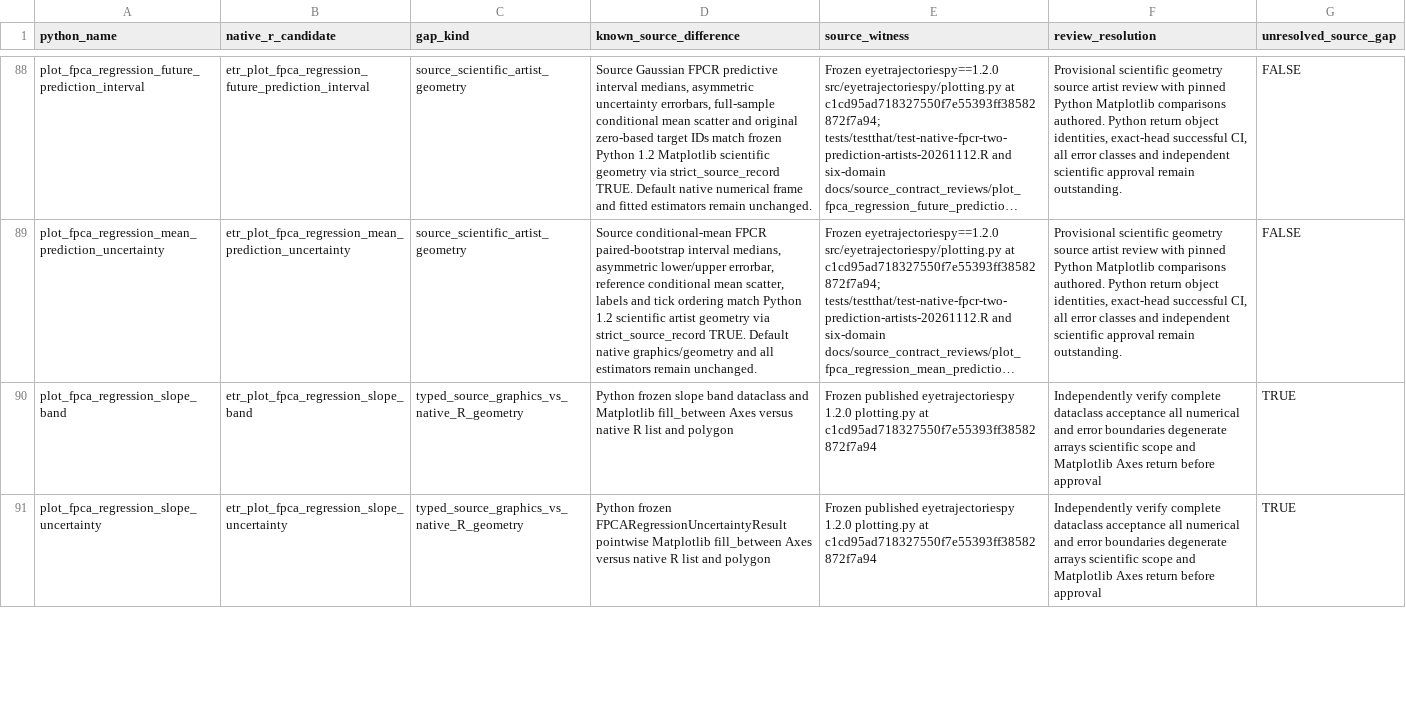
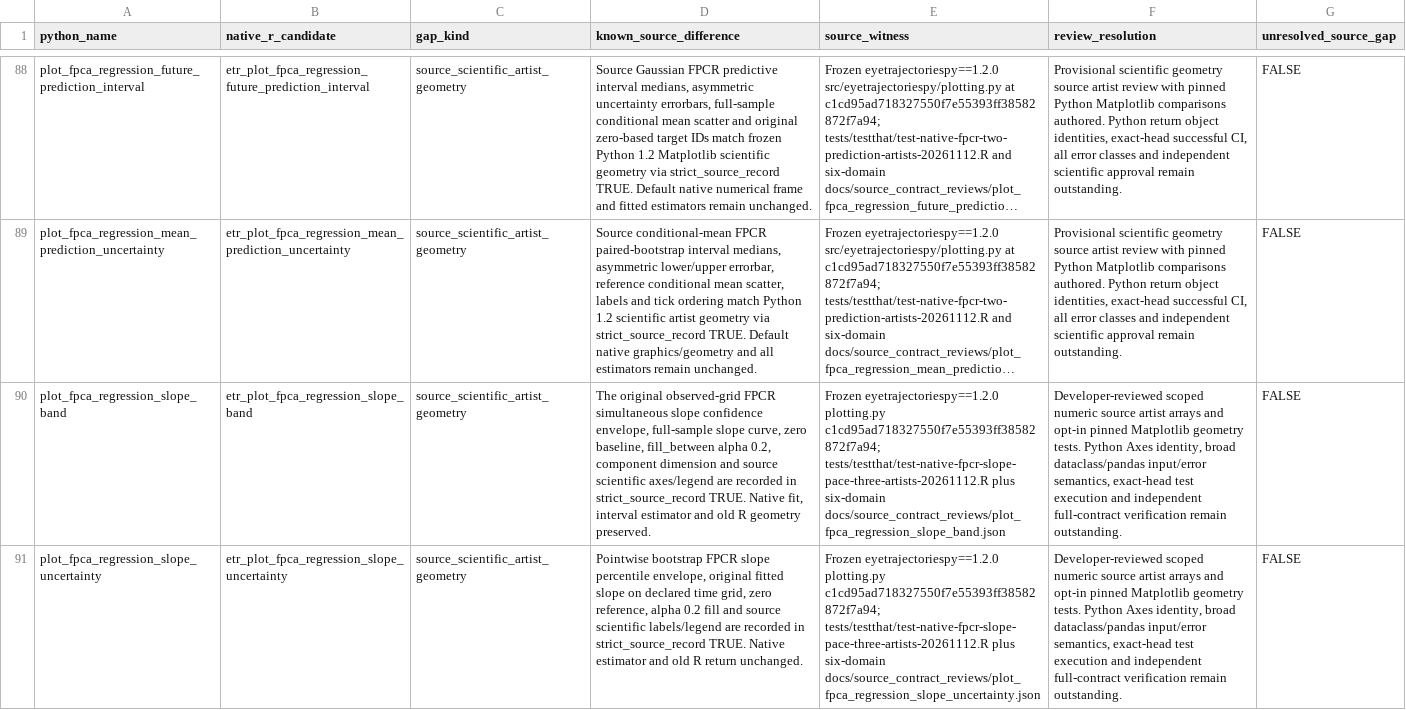
Before and after one commit to stefanosbalaskas/eyetrajectories, a CSV file: inst/extdata/native_source_contract_gaps_stage22.csv, drawn as a sheet; only a part is shown, gaps mark what is left out; long unchanged cells end in …; the diff covers the shown part only; the diff names each change by its address in the sheet, - before the commit and + after, or states it on an @@ line.

Commit message:
audit: record three scoped FPCR slope and PACE scientific-artist closures (464/508)

```diff
--- a/inst/extdata/native_source_contract_gaps_stage22.csv
+++ b/inst/extdata/native_source_contract_gaps_stage22.csv
-C90:C91 (gap_kind): typed_source_graphics_vs_native_R_geometry
+C90:C91 (gap_kind): source_scientific_artist_geometry
-D90 (known_source_difference): Python frozen slope band dataclass and Matplotlib fill_between Axes versus native R list and polygon
+D90 (known_source_difference): The original observed-grid FPCR simultaneous slope confidence envelope, full-sample slope curve, zero baseline, fill_between alpha 0.2, component dimension and source scientific axes/legend are recorded in strict_source_record TRUE. Native fit, interval estimator and old R geometry preserved.
-E90 (source_witness): Frozen published eyetrajectoriespy 1.2.0 plotting.py at c1cd95ad718327550f7e55393ff38582872f7a94
+E90 (source_witness): Frozen eyetrajectoriespy==1.2.0 plotting.py c1cd95ad718327550f7e55393ff38582872f7a94; tests/testthat/test-native-fpcr-slope-pace-three-artists-20261112.R plus six-domain docs/source_contract_reviews/plot_fpca_regression_slope_band.json
-F90:F91 (review_resolution): Independently verify complete dataclass acceptance all numerical and error boundaries degenerate arrays scientific scope and Matplotlib Axes return before approval
+F90:F91 (review_resolution): Developer-reviewed scoped numeric source artist arrays and opt-in pinned Matplotlib geometry tests. Python Axes identity, broad dataclass/pandas input/error semantics, exact-head test execution and independent full-contract verification remain outstanding.
-G90:G91 (unresolved_source_gap): TRUE
+G90:G91 (unresolved_source_gap): FALSE
-D91 (known_source_difference): Python frozen FPCARegressionUncertaintyResult pointwise Matplotlib fill_between Axes versus native R list and polygon
+D91 (known_source_difference): Pointwise bootstrap FPCR slope percentile envelope, original fitted slope on declared time grid, zero reference, alpha 0.2 fill and source scientific labels/legend are recorded in strict_source_record TRUE. Native estimator and old R return unchanged.
-E91 (source_witness): Frozen published eyetrajectoriespy 1.2.0 plotting.py at c1cd95ad718327550f7e55393ff38582872f7a94
+E91 (source_witness): Frozen eyetrajectoriespy==1.2.0 plotting.py c1cd95ad718327550f7e55393ff38582872f7a94; tests/testthat/test-native-fpcr-slope-pace-three-artists-20261112.R plus six-domain docs/source_contract_reviews/plot_fpca_regression_slope_uncertainty.json
```
Also changed, not shown: 5 edited cells elsewhere in this file.
